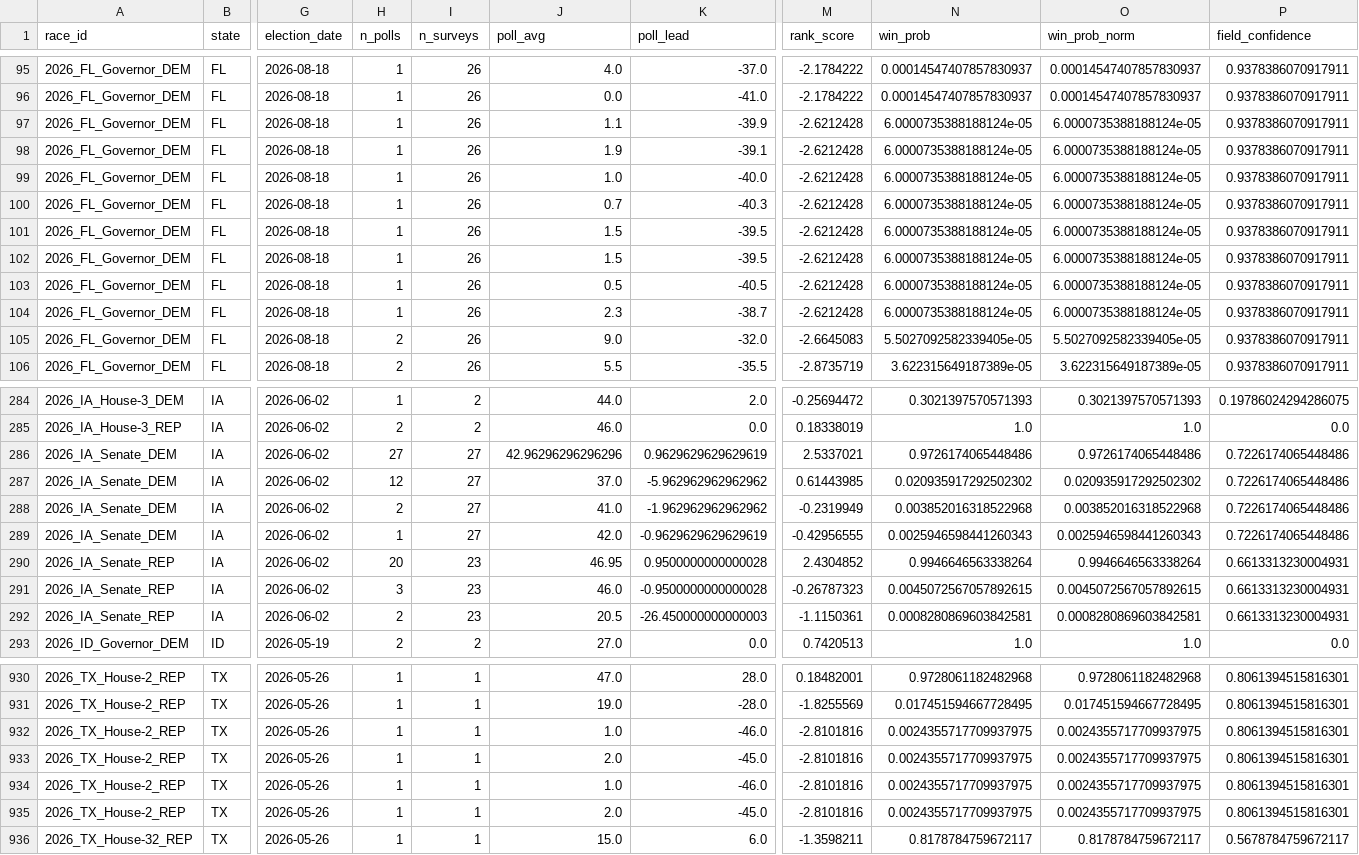
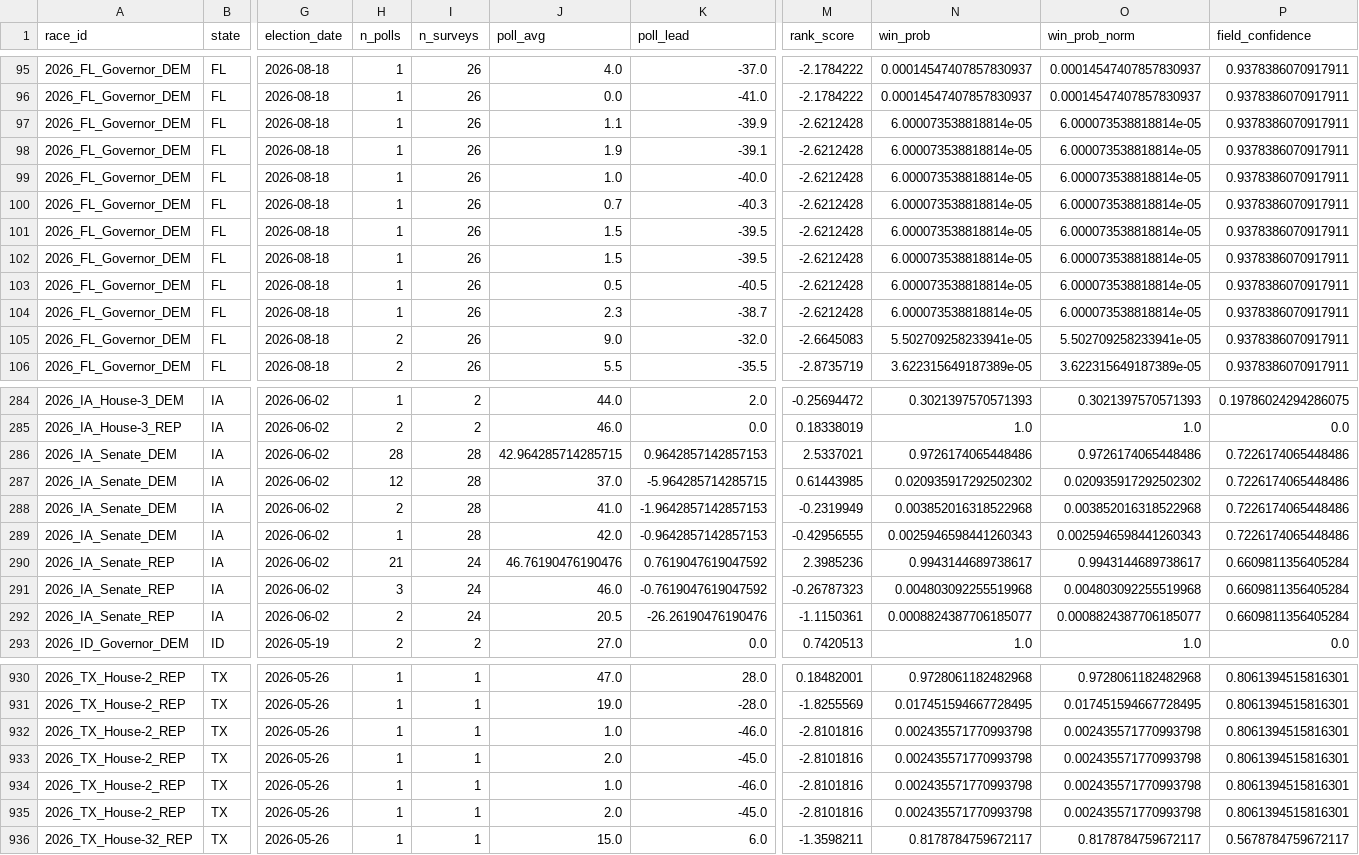
Before and after one commit to pjmerica/polling-agg-2026, a CSV file: data/processed/model_primary_predictions_2026.csv, drawn as a sheet; only a part is shown, gaps mark what is left out; the diff covers the shown part only; the diff names each change by its address in the sheet, - before the commit and + after, or states it on an @@ line.

```diff
--- a/data/processed/model_primary_predictions_2026.csv
+++ b/data/processed/model_primary_predictions_2026.csv
-N97:N104 (win_prob): 6.0000735388188124e-05
+N97:N104 (win_prob): 6.000073538818814e-05
-O97:O104 (win_prob_norm): 6.0000735388188124e-05
+O97:O104 (win_prob_norm): 6.000073538818814e-05
-N105 (win_prob): 5.5027092582339405e-05
+N105 (win_prob): 5.502709258233941e-05
-O105 (win_prob_norm): 5.5027092582339405e-05
+O105 (win_prob_norm): 5.502709258233941e-05
-H286 (n_polls): 27
+H286 (n_polls): 28
-I286:I289 (n_surveys): 27
+I286:I289 (n_surveys): 28
-J286 (poll_avg): 42.96296296296296
+J286 (poll_avg): 42.964285714285715
-K286 (poll_lead): 0.9629629629629619
+K286 (poll_lead): 0.9642857142857153
-K287 (poll_lead): -5.962962962962962
+K287 (poll_lead): -5.964285714285715
-K288 (poll_lead): -1.962962962962962
+K288 (poll_lead): -1.9642857142857153
-K289 (poll_lead): -0.9629629629629619
+K289 (poll_lead): -0.9642857142857153
-H290 (n_polls): 20
+H290 (n_polls): 21
-I290:I292 (n_surveys): 23
+I290:I292 (n_surveys): 24
-J290 (poll_avg): 46.95
+J290 (poll_avg): 46.76190476190476
-K290 (poll_lead): 0.9500000000000028
+K290 (poll_lead): 0.7619047619047592
-M290 (rank_score): 2.4304852
+M290 (rank_score): 2.3985236
-N290 (win_prob): 0.9946646563338264
+N290 (win_prob): 0.9943144689738617
-O290 (win_prob_norm): 0.9946646563338264
+O290 (win_prob_norm): 0.9943144689738617
-P290:P292 (field_confidence): 0.6613313230004931
+P290:P292 (field_confidence): 0.6609811356405284
-K291 (poll_lead): -0.9500000000000028
+K291 (poll_lead): -0.7619047619047592
-N291 (win_prob): 0.0045072567057892615
+N291 (win_prob): 0.004803092255519968
-O291 (win_prob_norm): 0.0045072567057892615
+O291 (win_prob_norm): 0.004803092255519968
-K292 (poll_lead): -26.450000000000003
+K292 (poll_lead): -26.26190476190476
-N292 (win_prob): 0.0008280869603842581
+N292 (win_prob): 0.0008824387706185077
-O292 (win_prob_norm): 0.0008280869603842581
+O292 (win_prob_norm): 0.0008824387706185077
-N932:N935 (win_prob): 0.0024355717709937975
+N932:N935 (win_prob): 0.002435571770993798
-O932:O935 (win_prob_norm): 0.0024355717709937975
+O932:O935 (win_prob_norm): 0.002435571770993798
```
Also changed, not shown: 71 edited cells elsewhere in this file, data/processed/model_primary_margin_predictions_2026.csv, 7 other files.
